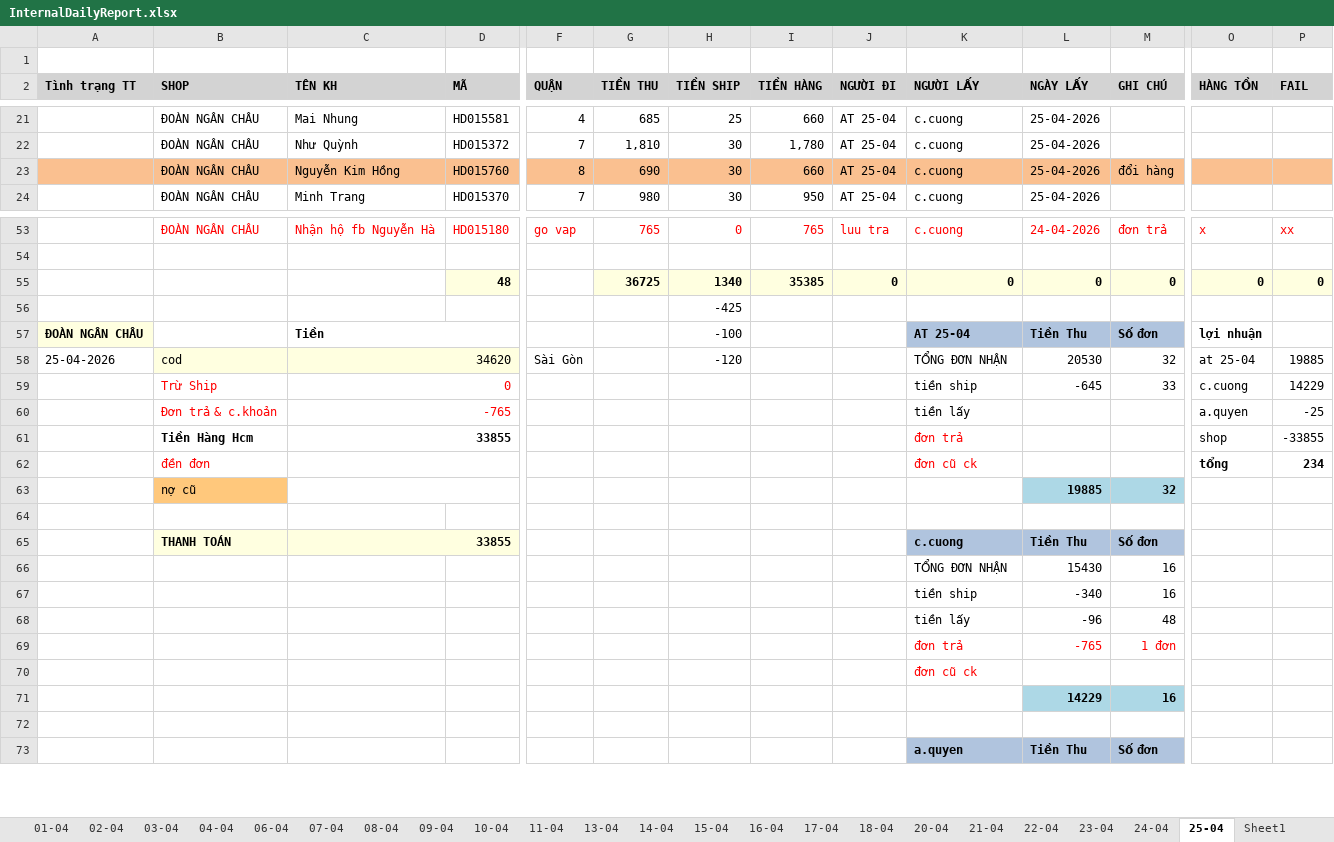
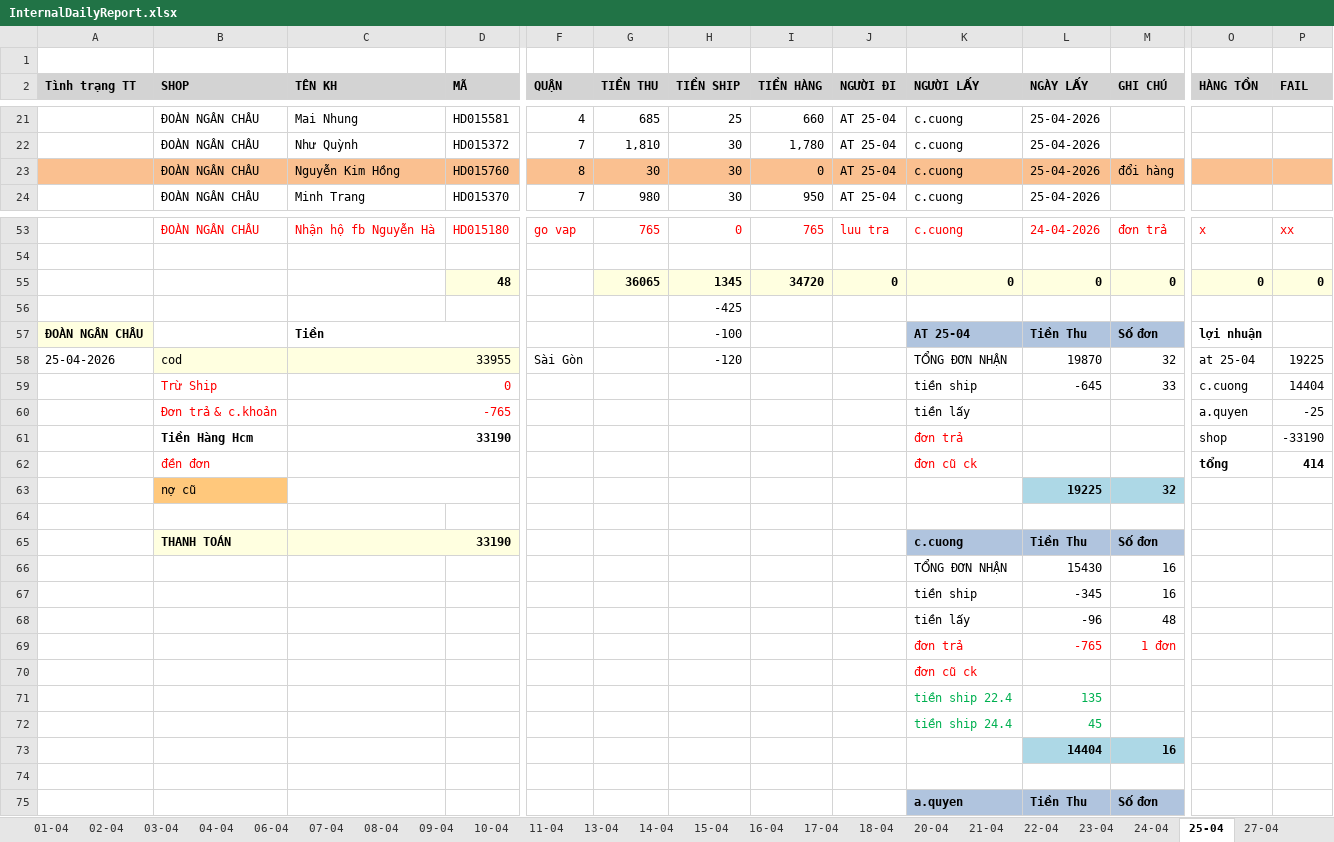
Before and after one commit to UIT19520358/TextExtractorTool, an Excel workbook: data/Apr/InternalDailyReport.xlsx, sheet 25-04, drawn as a sheet; only a part is shown, gaps mark what is left out; values as stored, in another font and other column widths than the file's, no borders; removed rows and columns are numbered as before the commit, all else as after; rows hold the shown columns only; the diff covers the shown part only; the diff names each change by its address in the sheet, - before the commit and + after, or states it on an @@ line.

```diff
--- a/data/Apr/InternalDailyReport.xlsx (sheet 25-04)
+++ b/data/Apr/InternalDailyReport.xlsx (sheet 25-04)
+sheet tab: 27-04
-G23 (TIỀN THU): 690
+G23 (TIỀN THU): 30
-I23 (TIỀN HÀNG): 660
+I23 (TIỀN HÀNG): 0
-G55 (TIỀN THU): 36725
+G55 (TIỀN THU): 36065
-H55 (TIỀN SHIP): 1340
+H55 (TIỀN SHIP): 1345
-I55 (TIỀN HÀNG): 35385
+I55 (TIỀN HÀNG): 34720
-C58 (TÊN KH): 34620
+C58 (TÊN KH): 33955
-L58 (NGÀY LẤY): 20530
+L58 (NGÀY LẤY): 19870
-P58 (FAIL): 19885
+P58 (FAIL): 19225
-P59 (FAIL): 14229
+P59 (FAIL): 14404
-C61 (TÊN KH): 33855
+C61 (TÊN KH): 33190
-P61 (FAIL): -33855
+P61 (FAIL): -33190
-P62 (FAIL): 234
+P62 (FAIL): 414
-L63 (NGÀY LẤY): 19885
+L63 (NGÀY LẤY): 19225
-C65 (TÊN KH): 33855
+C65 (TÊN KH): 33190
-L67 (NGÀY LẤY): -340
+L67 (NGÀY LẤY): -345
-row 71:  |  |  |  |  |  |  |  |  |  | 14229 | 16
+row 71:  |  |  |  |  |  |  |  |  | tiền ship 22.4 | 135
+row 72:  |  |  |  |  |  |  |  |  | tiền ship 24.4 | 45
+row 73:  |  |  |  |  |  |  |  |  |  | 14404 | 16
```
Also changed, not shown: 2 edited cells elsewhere in this sheet, sheet 22-04, sheet 24-04, sheet Sheet1, sheet 13-04, other sheet tabs, formulas that keep their value, data/Apr/Data.xlsx, data/Apr/THÁNG 4.2026- CHÂU NGÂN- ĐỐI SOÁT.xlsx, 1 other file.
